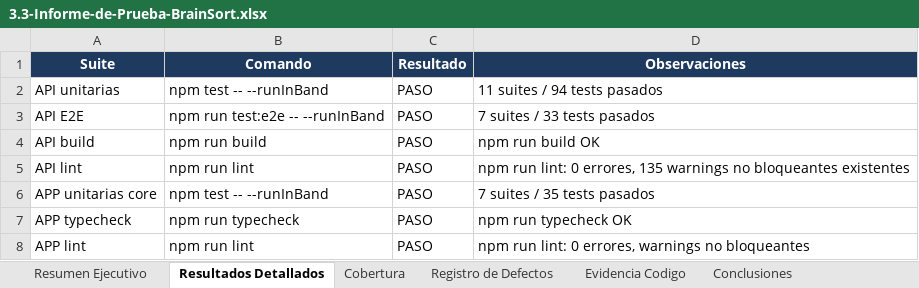
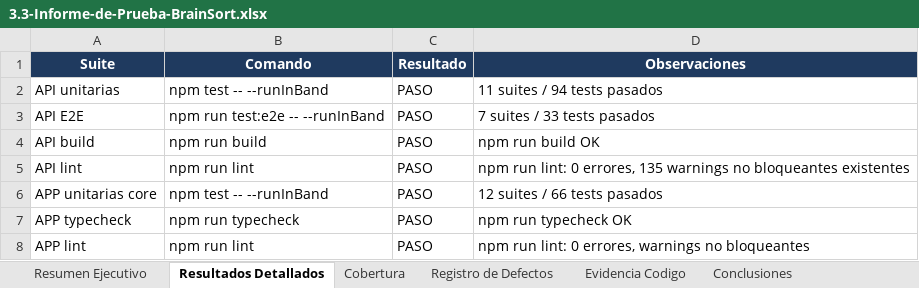
Before and after one commit to BrainSort/brainsort-specs, an Excel workbook: pruebas/3.3-Informe-de-Prueba-BrainSort.xlsx, sheet Resultados Detallados, drawn as a sheet; values as stored, in another font and other column widths than the file's, no borders; the diff names each change by its address in the sheet, - before the commit and + after, or states it on an @@ line.

```diff
--- a/pruebas/3.3-Informe-de-Prueba-BrainSort.xlsx (sheet Resultados Detallados)
+++ b/pruebas/3.3-Informe-de-Prueba-BrainSort.xlsx (sheet Resultados Detallados)
-D6 (Observaciones): 7 suites / 35 tests pasados
+D6 (Observaciones): 12 suites / 66 tests pasados
```
Also changed, not shown: sheet Resumen Ejecutivo, pruebas/3.2-Casos-de-Prueba-BrainSort.xlsx, pruebas/ejemplos/3.2-Casos-de-Prueba-EJEMPLO.xlsx, 10 other files.
